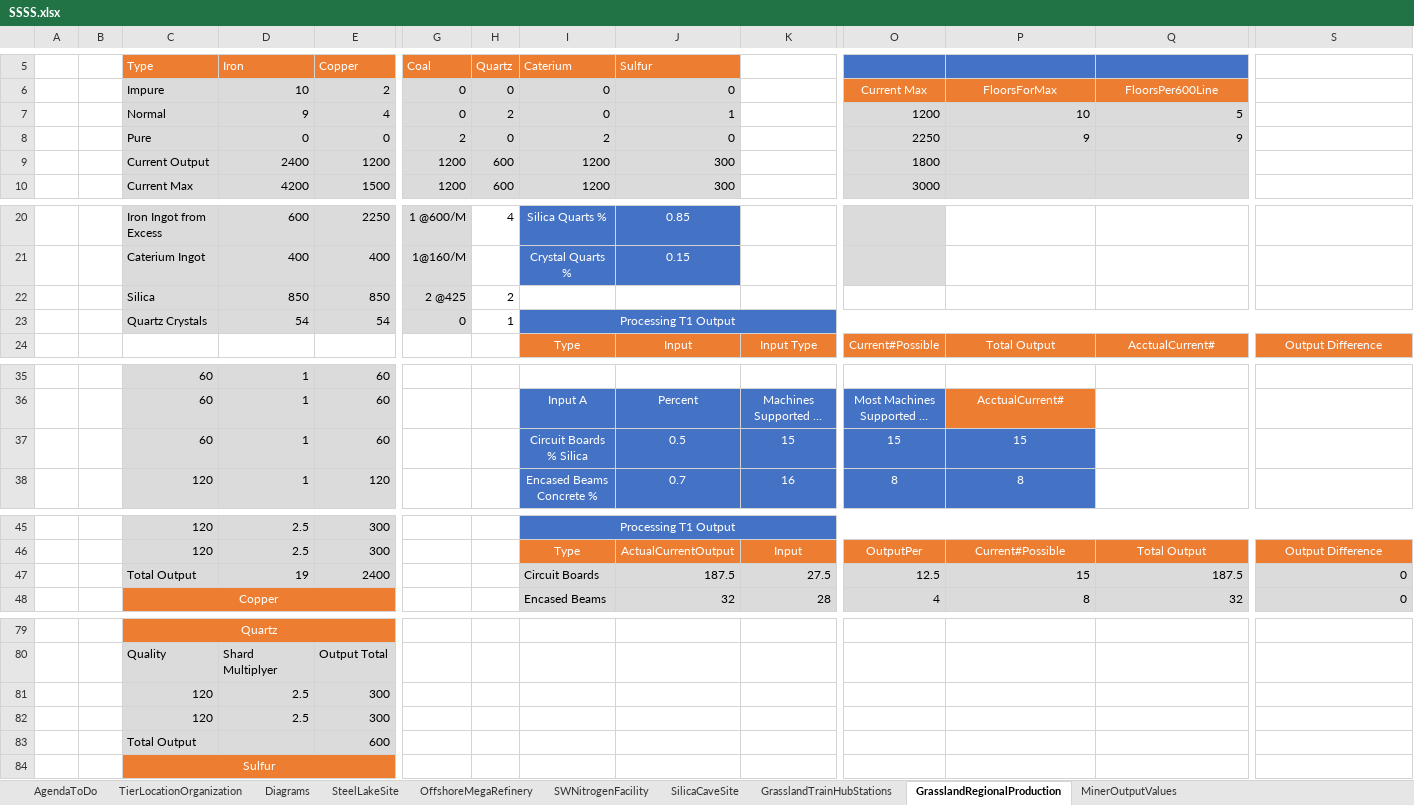
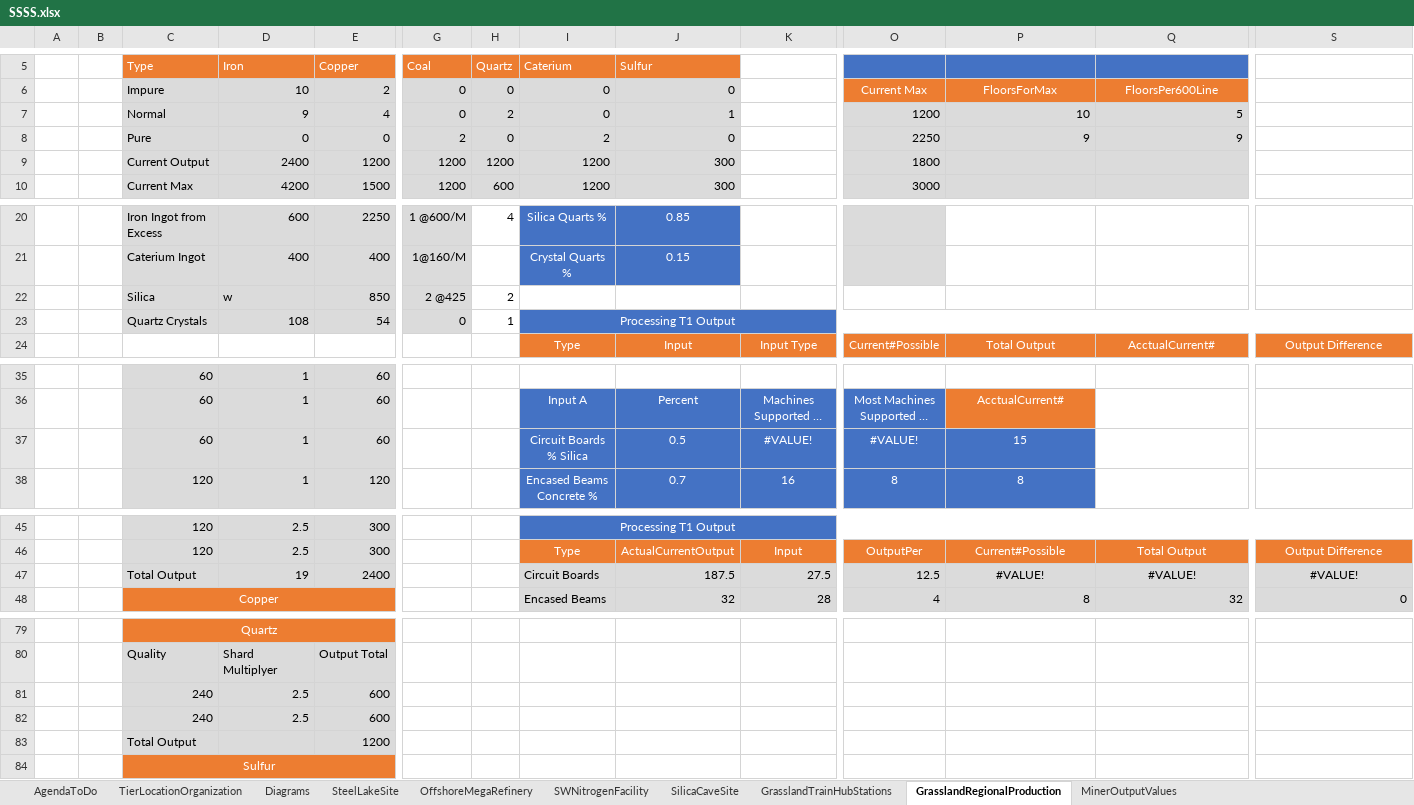
Before and after one commit to FenrirConsulting/CodeBase, an Excel workbook: Documents/SSSS.xlsx, sheet GrasslandRegionalProduction, drawn as a sheet; only a part is shown, gaps mark what is left out; long unchanged cells end in …; values as stored, in another font and other column widths than the file's, no borders; removed rows and columns are numbered as before the commit, all else as after; rows hold the shown columns only; the diff names each change by its address in the sheet, - before the commit and + after, or states it on an @@ line.

```diff
--- a/Documents/SSSS.xlsx (sheet GrasslandRegionalProduction)
+++ b/Documents/SSSS.xlsx (sheet GrasslandRegionalProduction)
-H9 (Quartz): 600
+H9 (Quartz): 1200
-D22 (Iron): 850
+D22 (Iron): w
-D23 (Iron): 54
+D23 (Iron): 108
-K37: 15
+K37: #VALUE!
-O37: 15
+O37: #VALUE!
-P47: 15
+P47: #VALUE!
-P47:Q47 alignment: right
+P47:Q47 alignment: center
-Q47: 187.5
+Q47: #VALUE!
-S47: 0
+S47: #VALUE!
-S47 alignment: right
+S47 alignment: center
-row 81:  |  | 120 | 2.5 | 300
-row 82:  |  | 120 | 2.5 | 300
-row 83:  |  | Total Output |  | 600
+row 81:  |  | 240 | 2.5 | 600
+row 82:  |  | 240 | 2.5 | 600
+row 83:  |  | Total Output |  | 1200
```
Also changed, not shown: sheet SteelLakeSite, charts or pictures.
